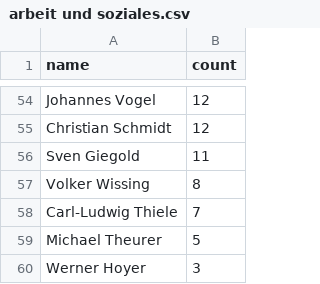
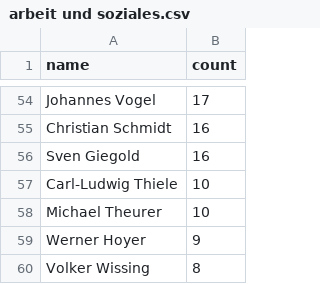
Before and after one commit to br-data/2017-kabinett-o-mat, a CSV file: analyse/output/arbeit und soziales.csv, drawn as a sheet; only a part is shown, gaps mark what is left out; removed rows and columns are numbered as before the commit, all else as after; the diff covers the shown part only; the diff names each change by its address in the sheet, - before the commit and + after, or states it on an @@ line.

```diff
--- a/analyse/output/arbeit und soziales.csv
+++ b/analyse/output/arbeit und soziales.csv
-B54 (count): 12
+B54 (count): 17
-B55 (count): 12
+B55 (count): 16
-B56 (count): 11
+B56 (count): 16
+row 57: Carl-Ludwig Thiele | 10
+row 58: Michael Theurer | 10
+row 59: Werner Hoyer | 9
-row 58: Carl-Ludwig Thiele | 7
-row 59: Michael Theurer | 5
-row 60: Werner Hoyer | 3
```
Also changed, not shown: 15 added rows, 15 removed rows and 37 edited cells elsewhere in this file, analyse/output/auswärtiges amt.csv, analyse/output/entwicklungshilfe.csv, 15 other files.
